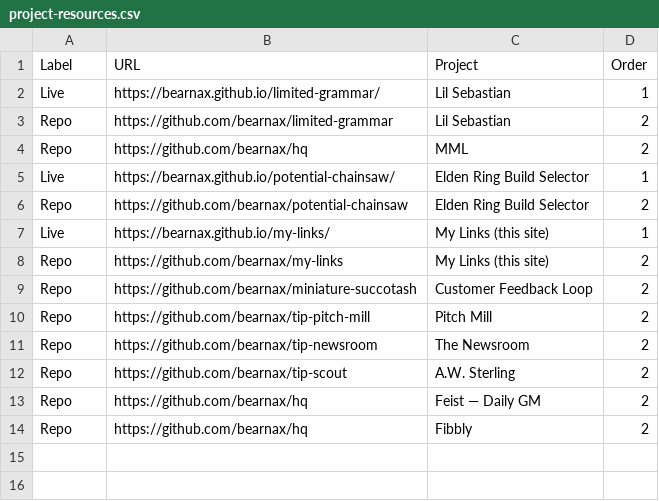
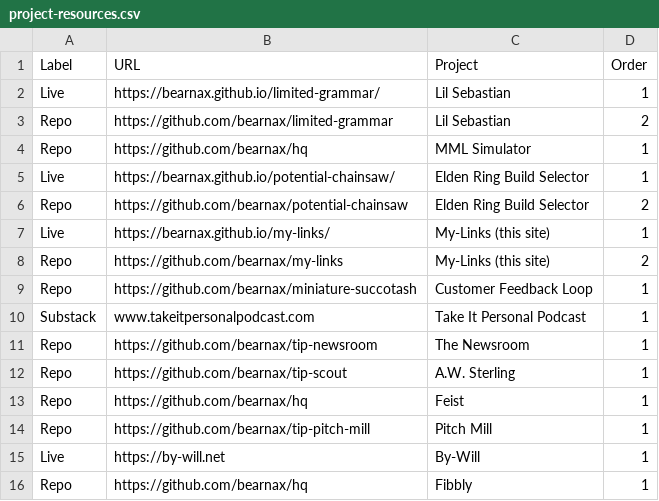
Before and after one commit to bearnax/my-links, a CSV file: data/airtable-seed/project-resources.csv, drawn as a sheet.

```diff
--- a/data/airtable-seed/project-resources.csv
+++ b/data/airtable-seed/project-resources.csv
@@ -3,12 +3,14 @@ Live,https://bearnax.github.io/limited-grammar/,Lil Sebastian,1
 Repo,https://github.com/bearnax/limited-grammar,Lil Sebastian,2
-Repo,https://github.com/bearnax/hq,MML,2
+Repo,https://github.com/bearnax/hq,MML Simulator,1
 Live,https://bearnax.github.io/potential-chainsaw/,Elden Ring Build Selector,1
 Repo,https://github.com/bearnax/potential-chainsaw,Elden Ring Build Selector,2
-Live,https://bearnax.github.io/my-links/,My Links (this site),1
-Repo,https://github.com/bearnax/my-links,My Links (this site),2
-Repo,https://github.com/bearnax/miniature-succotash,Customer Feedback Loop,2
-Repo,https://github.com/bearnax/tip-pitch-mill,Pitch Mill,2
-Repo,https://github.com/bearnax/tip-newsroom,The Newsroom,2
-Repo,https://github.com/bearnax/tip-scout,A.W. Sterling,2
-Repo,https://github.com/bearnax/hq,Feist — Daily GM,2
-Repo,https://github.com/bearnax/hq,Fibbly,2
+Live,https://bearnax.github.io/my-links/,My-Links (this site),1
+Repo,https://github.com/bearnax/my-links,My-Links (this site),2
+Repo,https://github.com/bearnax/miniature-succotash,Customer Feedback Loop,1
+Substack,www.takeitpersonalpodcast.com,Take It Personal Podcast,1
+Repo,https://github.com/bearnax/tip-newsroom,The Newsroom,1
+Repo,https://github.com/bearnax/tip-scout,A.W. Sterling,1
+Repo,https://github.com/bearnax/hq,Feist,1
+Repo,https://github.com/bearnax/tip-pitch-mill,Pitch Mill,1
+Live,https://by-will.net,By-Will,1
+Repo,https://github.com/bearnax/hq,Fibbly,1
```
Also changed, not shown: data/airtable-seed/people.csv, data/airtable-seed/projects.csv, 19 other files.
